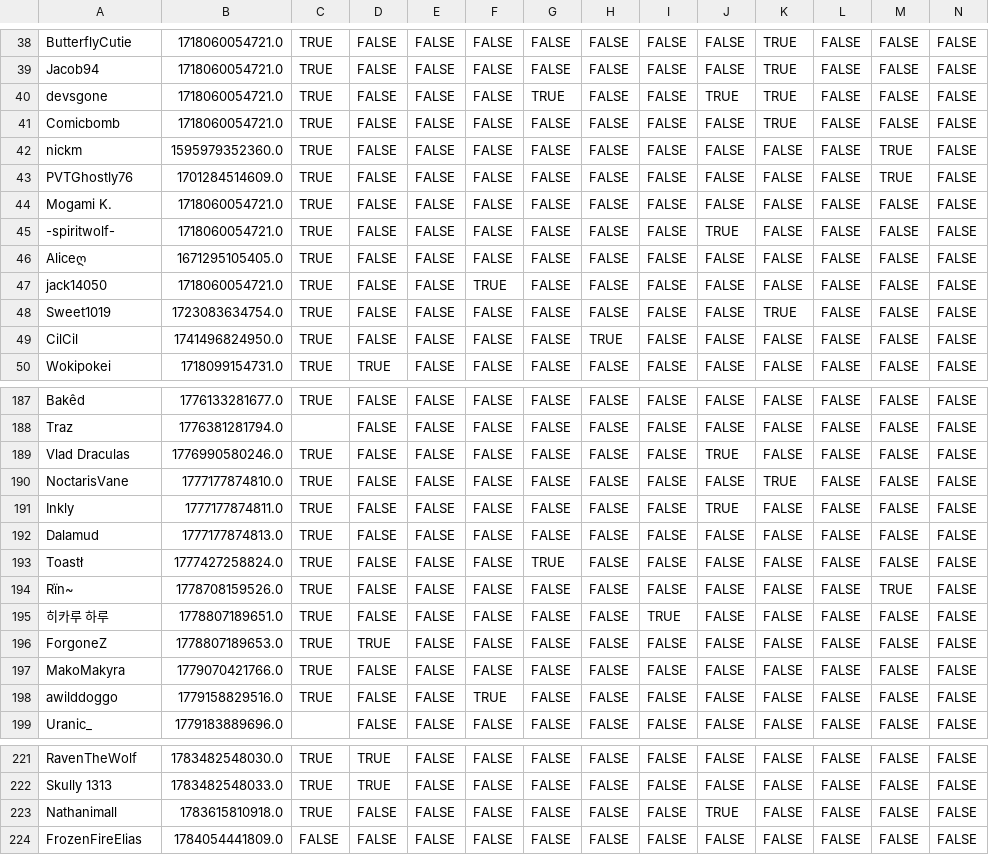
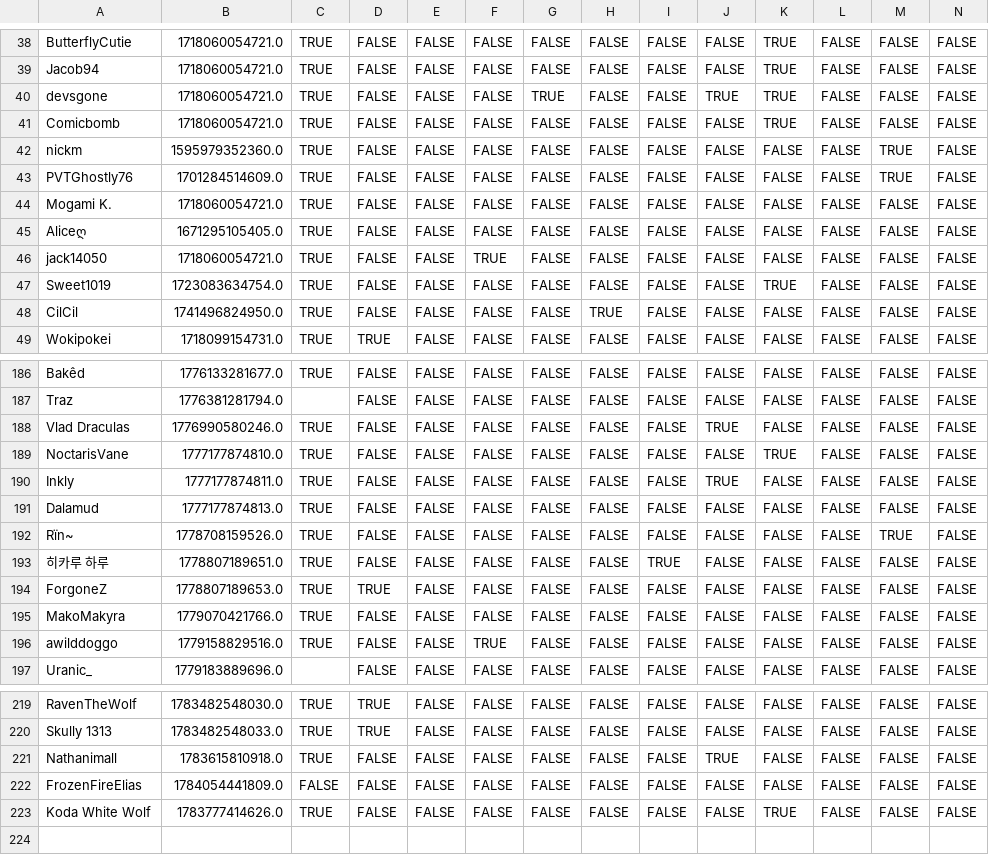
Before and after one commit to VRC-Kmart/aisle-6, a CSV file: clockboy/associates.csv, drawn as a sheet; only a part is shown, gaps mark what is left out; removed rows and columns are numbered as before the commit, all else as after; rows hold the shown columns only; the diff names each change by its address in the sheet, - before the commit and + after, or states it on an @@ line.

```diff
--- a/clockboy/associates.csv
+++ b/clockboy/associates.csv
-row 45: -spiritwolf- | 1718060054721.0 | TRUE | FALSE | FALSE | FALSE | FALSE | FALSE | FALSE | TRUE | FALSE | FALSE | FALSE | FALSE
-row 193: Toastł | 1777427258824.0 | TRUE | FALSE | FALSE | FALSE | TRUE | FALSE | FALSE | FALSE | FALSE | FALSE | FALSE | FALSE
+row 223: Koda White Wolf | 1783777414626.0 | TRUE | FALSE | FALSE | FALSE | FALSE | FALSE | FALSE | FALSE | TRUE | FALSE | FALSE | FALSE
```
Also changed, not shown: 3 other files.
